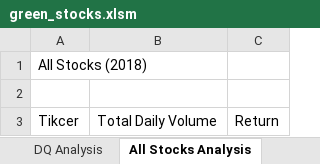
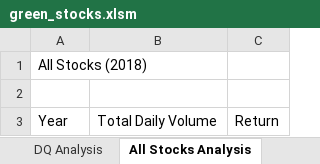
Before and after one commit to juan-mpn/stock-analysis, an Excel workbook: green_stocks.xlsm, sheet All Stocks Analysis, drawn as a sheet; values as stored, in another font and other column widths than the file's, no borders; the diff names each change by its address in the sheet, - before the commit and + after, or states it on an @@ line.

Commit message:
Add files via upload

```diff
--- a/green_stocks.xlsm (sheet All Stocks Analysis)
+++ b/green_stocks.xlsm (sheet All Stocks Analysis)
-A3: Tikcer
+A3: Year
```
